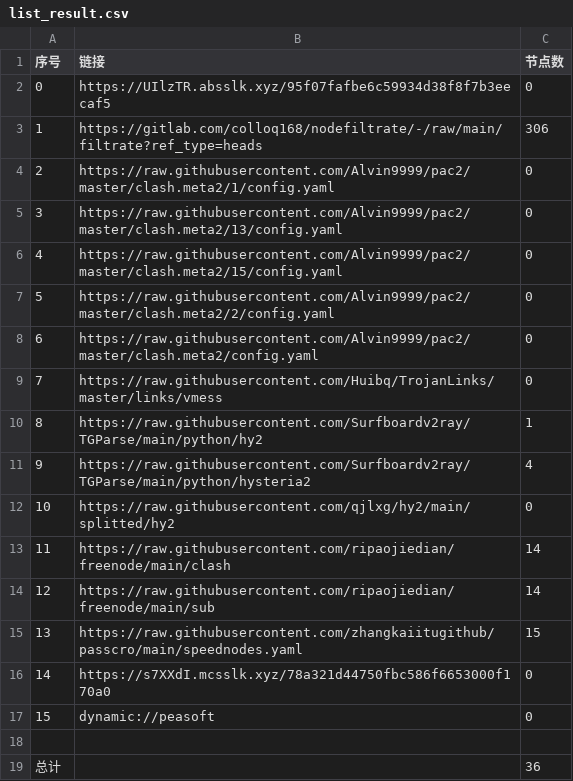
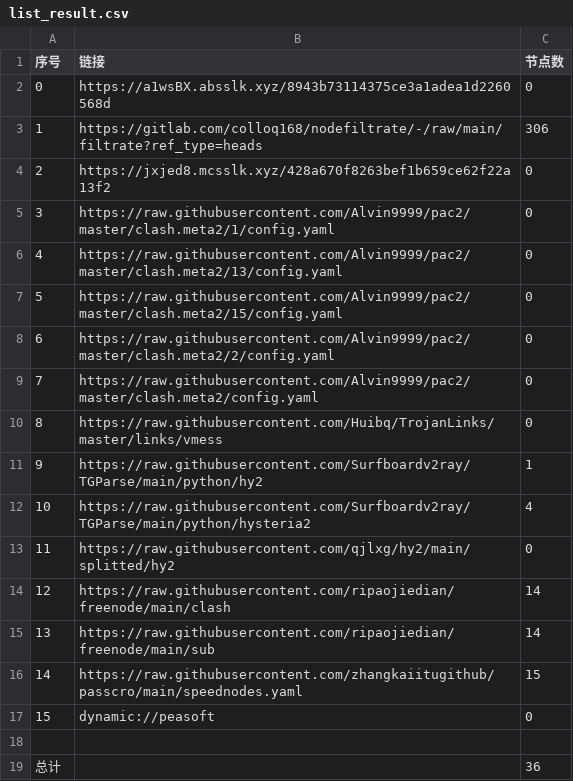
Before and after one commit to chengaopan/AutoMergePublicNodes, a CSV file: list_result.csv, drawn as a sheet; removed rows and columns are numbered as before the commit, all else as after; the diff names each change by its address in the sheet, - before the commit and + after, or states it on an @@ line.

```diff
--- a/list_result.csv
+++ b/list_result.csv
-B2 (链接): https://UIlzTR.absslk.xyz/95f07fafbe6c59934d38f8f7b3eecaf5
+B2 (链接): https://a1wsBX.absslk.xyz/8943b73114375ce3a1adea1d2260568d
+row 4: 2 | https://jxjed8.mcsslk.xyz/428a670f8263bef1b659ce62f22a13f2 | 0
@@ column A (序号) renumbered between rows 5 and 16 @@
-row 16: 14 | https://s7XXdI.mcsslk.xyz/78a321d44750fbc586f6653000f170a0 | 0
```
Also changed, not shown: 19 other files.
